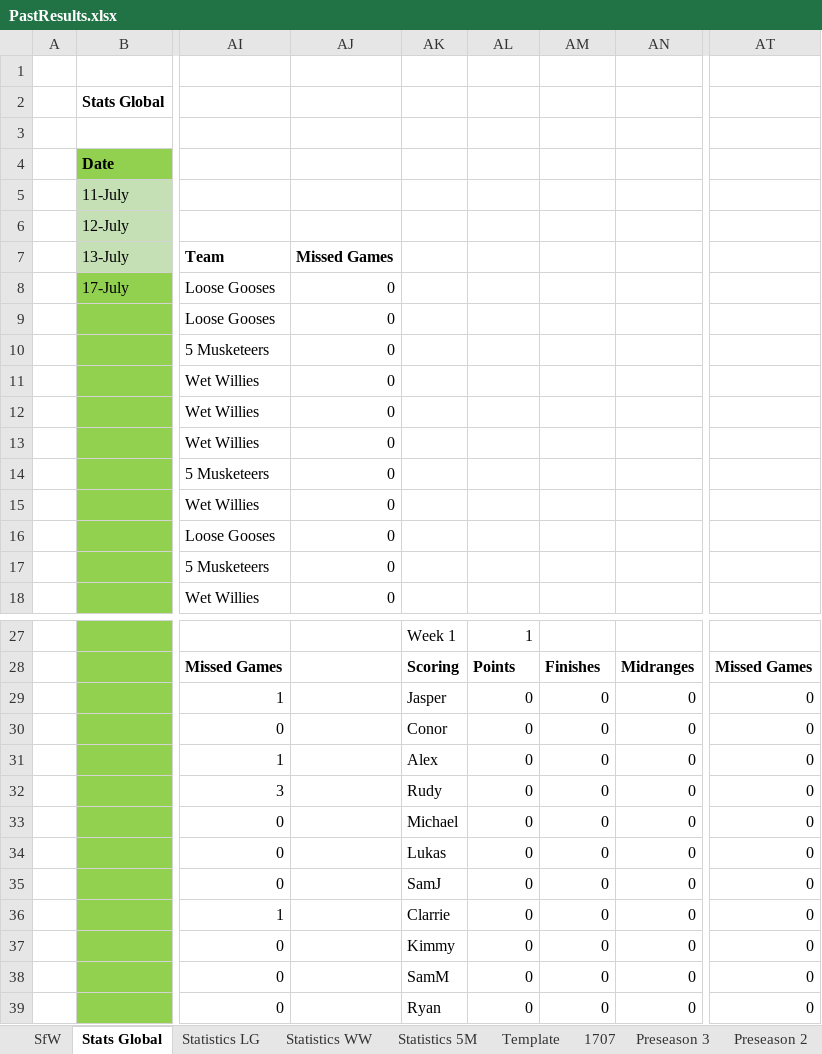
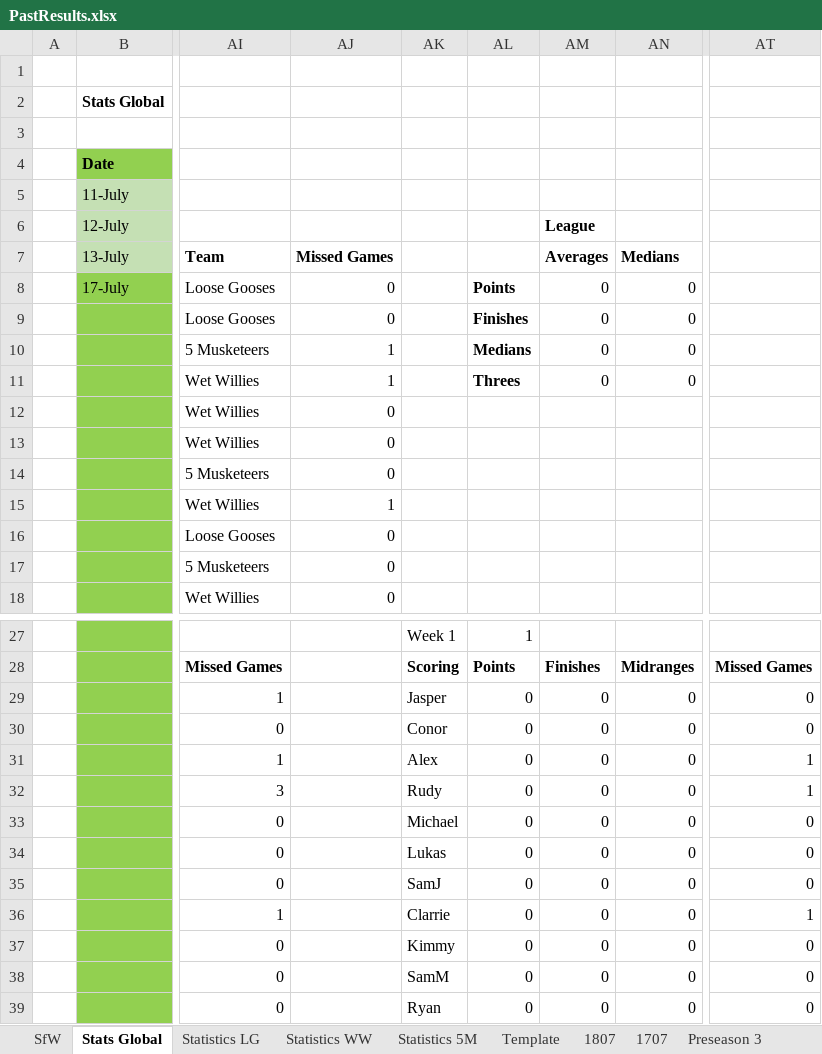
Before and after one commit to KingGoose20/LTBOS3, an Excel workbook: Other Files/PastResults.xlsx, sheet Stats Global, drawn as a sheet; only a part is shown, gaps mark what is left out; values as stored, in another font and other column widths than the file's, no borders; charts and pictures and conditional formats and table styles not drawn; the diff names each change by its address in the sheet, - before the commit and + after, or states it on an @@ line.

```diff
--- a/Other Files/PastResults.xlsx (sheet Stats Global)
+++ b/Other Files/PastResults.xlsx (sheet Stats Global)
+sheet tab: 1807
-AM6: (empty)
+AM6: League
-AM7: (empty)
+AM7: Averages
-AN7: (empty)
+AN7: Medians
-AL8: (empty)
+AL8: Points
-AM8:AM11: (empty)
+AM8:AM11: 0
-AN8:AN11: (empty)
+AN8:AN11: 0
-AL9: (empty)
+AL9: Finishes
-AJ10:AJ11: 0
+AJ10:AJ11: 1
-AL10: (empty)
+AL10: Medians
-AL11: (empty)
+AL11: Threes
-AJ15: 0
+AJ15: 1
-AT31:AT32: 0
+AT31:AT32: 1
-AT36: 0
+AT36: 1
```
Also changed, not shown: sheet 1707, sheet Statistics WW, sheet Statistics 5M, formulas that keep their value, 2 other files.
